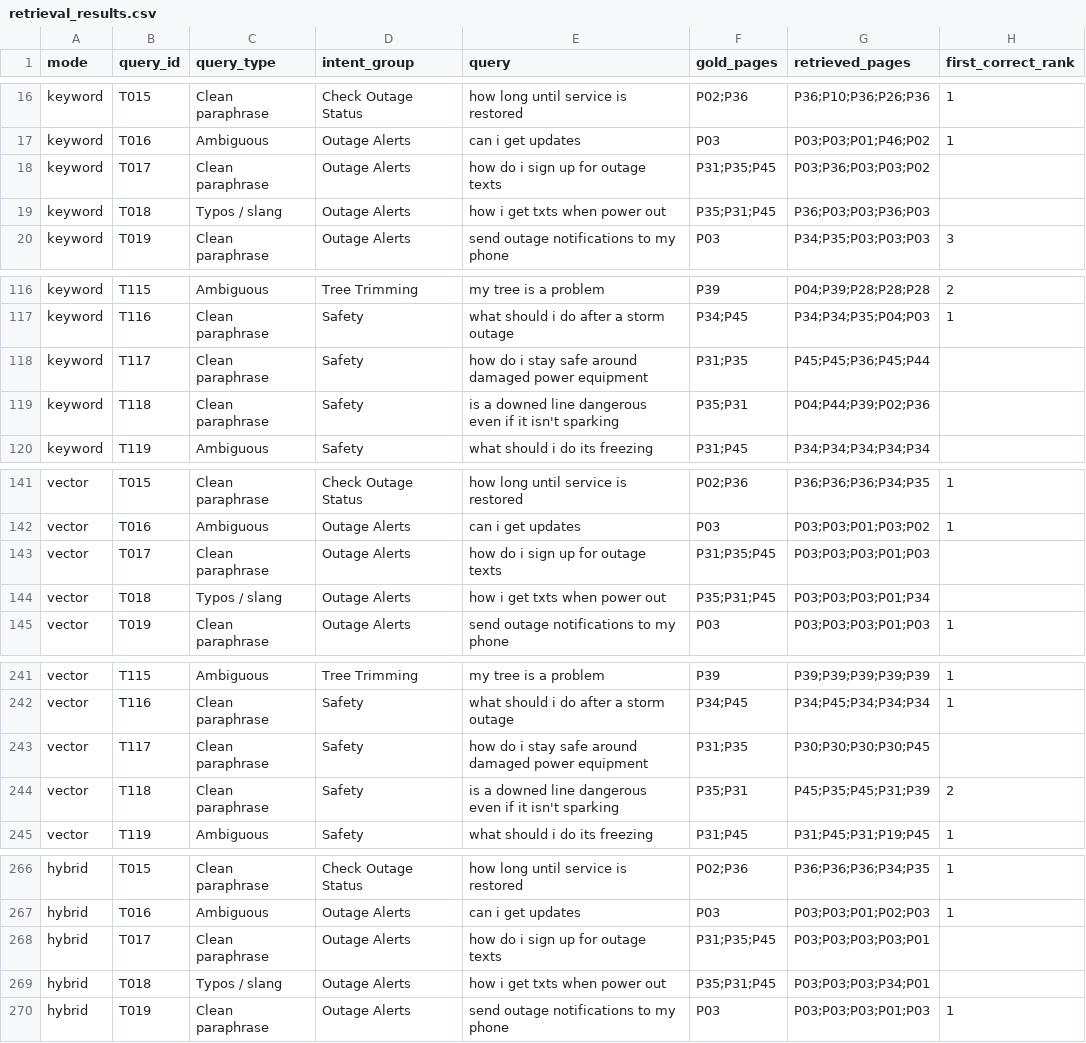
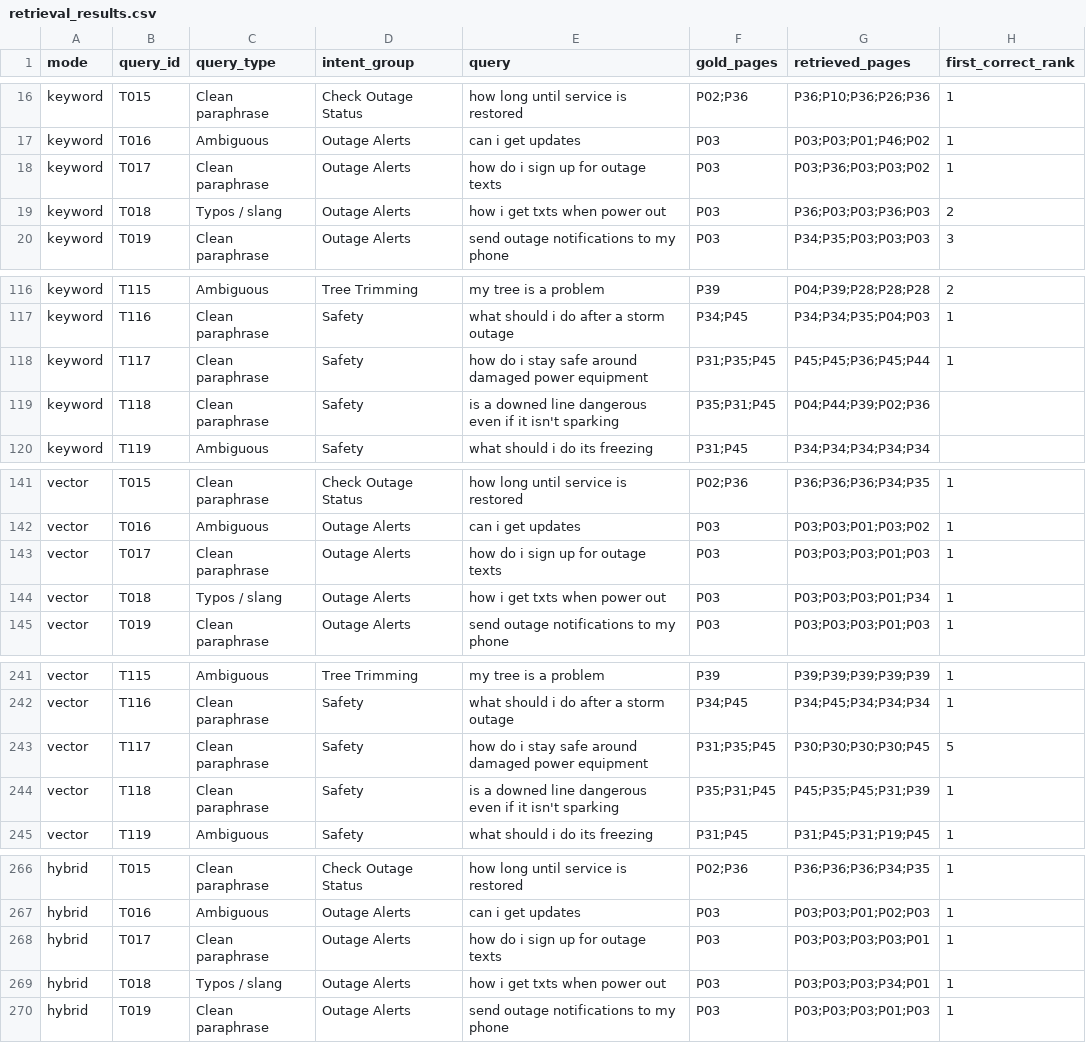
Before and after one commit to meenakshirnair/austin-energy-bot-migration, a CSV file: results/retrieval_results.csv, drawn as a sheet; only a part is shown, gaps mark what is left out; the diff covers the shown part only.

Commit message:
Correct gold pages for outage, status and safety groups; rescore both

```diff
--- a/results/retrieval_results.csv
+++ b/results/retrieval_results.csv
@@ -17,4 +17,4 @@ keyword,T015,Clean paraphrase,Check Outage Status,how long until service is rest
 keyword,T016,Ambiguous,Outage Alerts,can i get updates,P03,P03;P03;P01;P46;P02,1
-keyword,T017,Clean paraphrase,Outage Alerts,how do i sign up for outage texts,P31;P35;P45,P03;P36;P03;P03;P02,
-keyword,T018,Typos / slang,Outage Alerts,how i get txts when power out,P35;P31;P45,P36;P03;P03;P36;P03,
+keyword,T017,Clean paraphrase,Outage Alerts,how do i sign up for outage texts,P03,P03;P36;P03;P03;P02,1
+keyword,T018,Typos / slang,Outage Alerts,how i get txts when power out,P03,P36;P03;P03;P36;P03,2
 keyword,T019,Clean paraphrase,Outage Alerts,send outage notifications to my phone,P03,P34;P35;P03;P03;P03,3
@@ -117,4 +117,4 @@ keyword,T115,Ambiguous,Tree Trimming,my tree is a problem,P39,P04;P39;P28;P28;P2
 keyword,T116,Clean paraphrase,Safety,what should i do after a storm outage,P34;P45,P34;P34;P35;P04;P03,1
-keyword,T117,Clean paraphrase,Safety,how do i stay safe around damaged power equipment,P31;P35,P45;P45;P36;P45;P44,
-keyword,T118,Clean paraphrase,Safety,is a downed line dangerous even if it isn't sparking,P35;P31,P04;P44;P39;P02;P36,
+keyword,T117,Clean paraphrase,Safety,how do i stay safe around damaged power equipment,P31;P35;P45,P45;P45;P36;P45;P44,1
+keyword,T118,Clean paraphrase,Safety,is a downed line dangerous even if it isn't sparking,P35;P31;P45,P04;P44;P39;P02;P36,
 keyword,T119,Ambiguous,Safety,what should i do its freezing,P31;P45,P34;P34;P34;P34;P34,
@@ -142,4 +142,4 @@ vector,T015,Clean paraphrase,Check Outage Status,how long until service is resto
 vector,T016,Ambiguous,Outage Alerts,can i get updates,P03,P03;P03;P01;P03;P02,1
-vector,T017,Clean paraphrase,Outage Alerts,how do i sign up for outage texts,P31;P35;P45,P03;P03;P03;P01;P03,
-vector,T018,Typos / slang,Outage Alerts,how i get txts when power out,P35;P31;P45,P03;P03;P03;P01;P34,
+vector,T017,Clean paraphrase,Outage Alerts,how do i sign up for outage texts,P03,P03;P03;P03;P01;P03,1
+vector,T018,Typos / slang,Outage Alerts,how i get txts when power out,P03,P03;P03;P03;P01;P34,1
 vector,T019,Clean paraphrase,Outage Alerts,send outage notifications to my phone,P03,P03;P03;P03;P01;P03,1
@@ -242,4 +242,4 @@ vector,T115,Ambiguous,Tree Trimming,my tree is a problem,P39,P39;P39;P39;P39;P39
 vector,T116,Clean paraphrase,Safety,what should i do after a storm outage,P34;P45,P34;P45;P34;P34;P34,1
-vector,T117,Clean paraphrase,Safety,how do i stay safe around damaged power equipment,P31;P35,P30;P30;P30;P30;P45,
-vector,T118,Clean paraphrase,Safety,is a downed line dangerous even if it isn't sparking,P35;P31,P45;P35;P45;P31;P39,2
+vector,T117,Clean paraphrase,Safety,how do i stay safe around damaged power equipment,P31;P35;P45,P30;P30;P30;P30;P45,5
+vector,T118,Clean paraphrase,Safety,is a downed line dangerous even if it isn't sparking,P35;P31;P45,P45;P35;P45;P31;P39,1
 vector,T119,Ambiguous,Safety,what should i do its freezing,P31;P45,P31;P45;P31;P19;P45,1
@@ -267,4 +267,4 @@ hybrid,T015,Clean paraphrase,Check Outage Status,how long until service is resto
 hybrid,T016,Ambiguous,Outage Alerts,can i get updates,P03,P03;P03;P01;P02;P03,1
-hybrid,T017,Clean paraphrase,Outage Alerts,how do i sign up for outage texts,P31;P35;P45,P03;P03;P03;P03;P01,
-hybrid,T018,Typos / slang,Outage Alerts,how i get txts when power out,P35;P31;P45,P03;P03;P03;P34;P01,
+hybrid,T017,Clean paraphrase,Outage Alerts,how do i sign up for outage texts,P03,P03;P03;P03;P03;P01,1
+hybrid,T018,Typos / slang,Outage Alerts,how i get txts when power out,P03,P03;P03;P03;P34;P01,1
 hybrid,T019,Clean paraphrase,Outage Alerts,send outage notifications to my phone,P03,P03;P03;P03;P01;P03,1
```
Also changed, not shown: 3 edited cells elsewhere in this file, results/legacy_results.csv.
